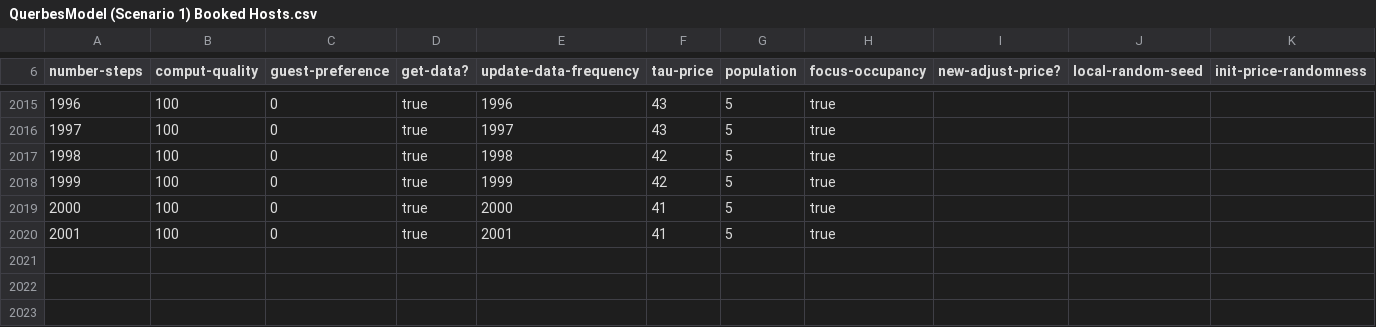
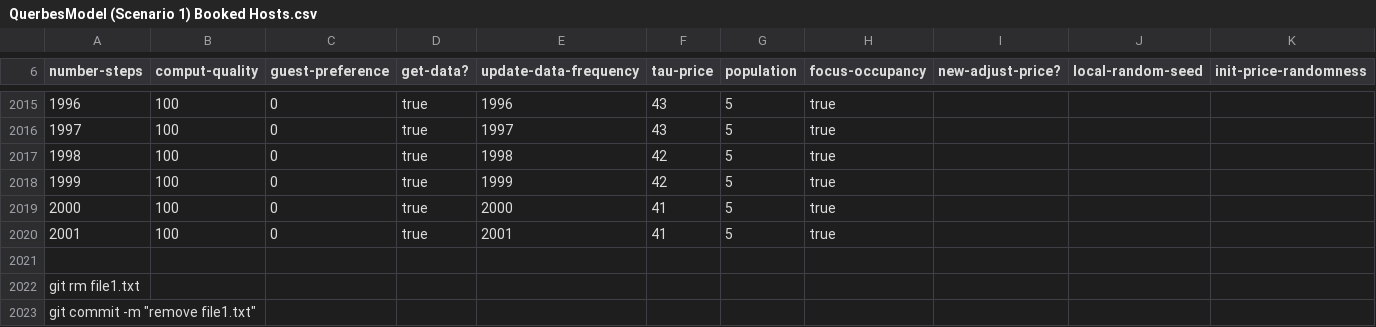
Before and after one commit to nicolo-vecchio/nicolo-vecchio.github.io, a CSV file: QuerbesModel (Scenario 1) Booked Hosts.csv, drawn as a sheet; only a part is shown, gaps mark what is left out; rows hold the shown columns only; the diff names each change by its address in the sheet, - before the commit and + after, or states it on an @@ line.

Commit message:
Update QuerbesModel (Scenario 1) Booked Hosts.csv

```diff
--- a/QuerbesModel (Scenario 1) Booked Hosts.csv
+++ b/QuerbesModel (Scenario 1) Booked Hosts.csv
+row 2021: (empty)
+row 2022: git rm file1.txt
+row 2023: git commit -m "remove file1.txt"
```
